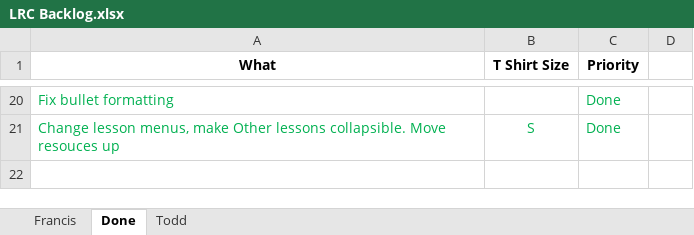
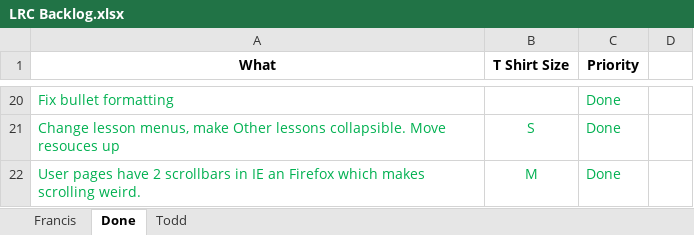
Before and after one commit to cola-laits/linguistics_research_center, an Excel workbook: Documentation/LRC Backlog.xlsx, sheet Done, drawn as a sheet; only a part is shown, gaps mark what is left out; values as stored, in another font and other column widths than the file's, no borders; the diff names each change by its address in the sheet, - before the commit and + after, or states it on an @@ line.

Commit message:
Fixed user page. Renamed delete button to clear.
git-svn-id: svn+ssh://source.la.utexas.edu/repos/lrc-site/trunk@242 98d3ac28-6462-4f9b-a335-089c6823c7e4

```diff
--- a/Documentation/LRC Backlog.xlsx (sheet Done)
+++ b/Documentation/LRC Backlog.xlsx (sheet Done)
+row 22: User pages have 2 scrollbars in IE an Firefox which makes scrolling weird. | M | Done
```
Also changed, not shown: sheet Francis, 2 other files.
